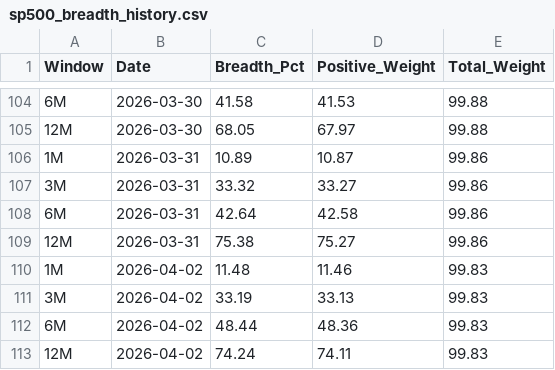
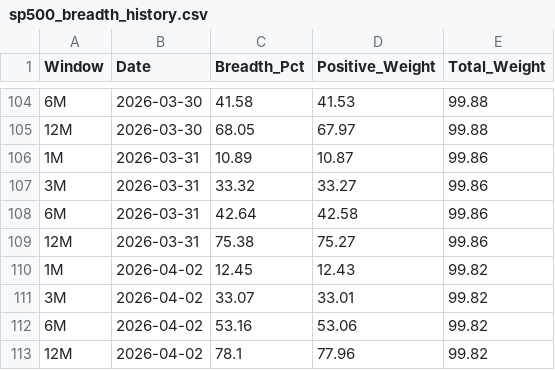
Before and after one commit to vpansare1/SPY-mkt-breadth, a CSV file: sp500_breadth_history.csv, drawn as a sheet; only a part is shown, gaps mark what is left out.

```diff
--- a/sp500_breadth_history.csv
+++ b/sp500_breadth_history.csv
@@ -109,5 +109,5 @@ Window,Date,Breadth_Pct,Positive_Weight,Total_Weight
 12M,2026-03-31,75.38,75.27,99.86
-1M,2026-04-02,11.48,11.46,99.83
-3M,2026-04-02,33.19,33.13,99.83
-6M,2026-04-02,48.44,48.36,99.83
-12M,2026-04-02,74.24,74.11,99.83
+1M,2026-04-02,12.45,12.43,99.82
+3M,2026-04-02,33.07,33.01,99.82
+6M,2026-04-02,53.16,53.06,99.82
+12M,2026-04-02,78.1,77.96,99.82
```
Also changed, not shown: 1 other file.
